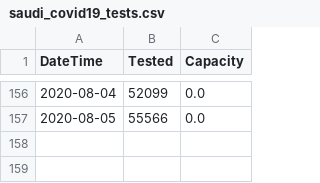
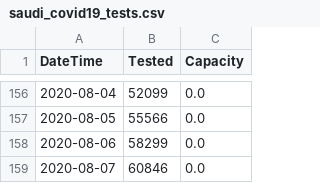
Before and after one commit to AlrasheedA/saudi_covid19, a CSV file: data/saudi_covid19_tests.csv, drawn as a sheet; only a part is shown, gaps mark what is left out; the diff names each change by its address in the sheet, - before the commit and + after, or states it on an @@ line.

Commit message:
update data

```diff
--- a/data/saudi_covid19_tests.csv
+++ b/data/saudi_covid19_tests.csv
+row 158: 2020-08-06 | 58299 | 0.0
+row 159: 2020-08-07 | 60846 | 0.0
```
Also changed, not shown: data/saudi_covid19_critical.csv, 1 other file.
